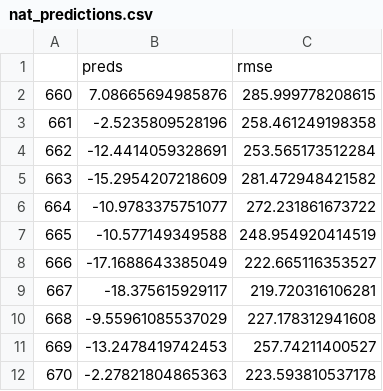
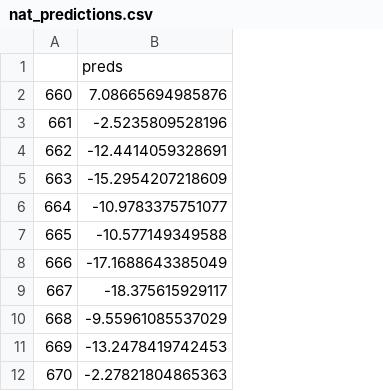
Before and after one commit to AustinStephen/PatternMining, a CSV file: data/nat_predictions.csv, drawn as a sheet; only a part is shown; the diff names each change by its address in the sheet, - before the commit and + after, or states it on an @@ line.

Commit message:
fixed rmse

```diff
--- a/data/nat_predictions.csv
+++ b/data/nat_predictions.csv
-column C, rows 1-12: rmse | 285.999778208615 | 258.461249198358 | 253.565173512284 | 281.472948421582 | 272.231861673722 | 248.954920414519 | 222.665116353527 | 219.720316106281 | 227.178312941608 | 257.74211400527 | 223.593810537178
```
Also changed, not shown: 1 other file.
